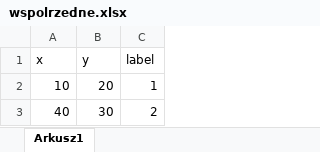
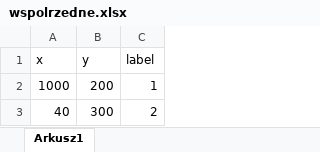
Before and after one commit to opowiadanielokalnosci/mapa, an Excel workbook: wspolrzedne.xlsx, sheet Arkusz1, drawn as a sheet; values as stored, in another font and other column widths than the file's, no borders; removed rows and columns are numbered as before the commit, all else as after; the diff names each change by its address in the sheet, - before the commit and + after, or states it on an @@ line.

Commit message:
Add files via upload

```diff
--- a/wspolrzedne.xlsx (sheet Arkusz1)
+++ b/wspolrzedne.xlsx (sheet Arkusz1)
-row 2: 10 | 20 | 1
+row 2: 1000 | 200 | 1
-B3 (y): 30
+B3 (y): 300
```
